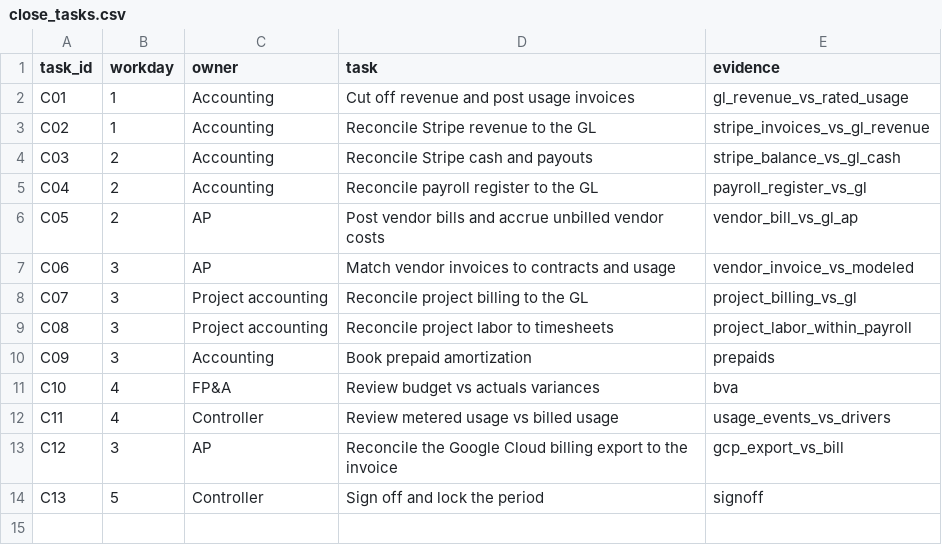
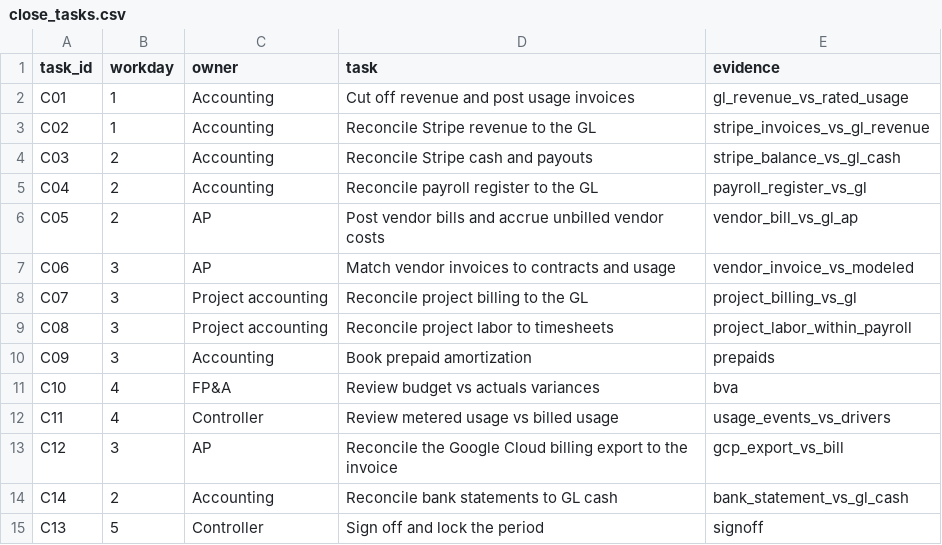
Before and after one commit to sivram04/finance-os, a CSV file: warehouse/seeds/close_tasks.csv, drawn as a sheet.

Commit message:
Bookkeeping: bank statements reconciled to GL cash, manual journal entries with approval, trial balance and ERP import export

```diff
--- a/warehouse/seeds/close_tasks.csv
+++ b/warehouse/seeds/close_tasks.csv
@@ -13,2 +13,3 @@ C11,4,Controller,Review metered usage vs billed usage,usage_events_vs_drivers
 C12,3,AP,Reconcile the Google Cloud billing export to the invoice,gcp_export_vs_bill
+C14,2,Accounting,Reconcile bank statements to GL cash,bank_statement_vs_gl_cash
 C13,5,Controller,Sign off and lock the period,signoff
```
Also changed, not shown: 27 other files.
